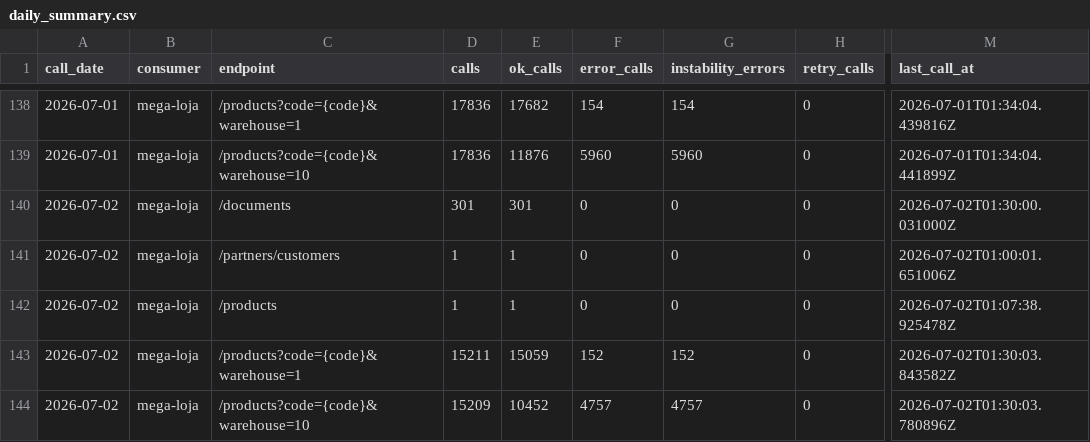
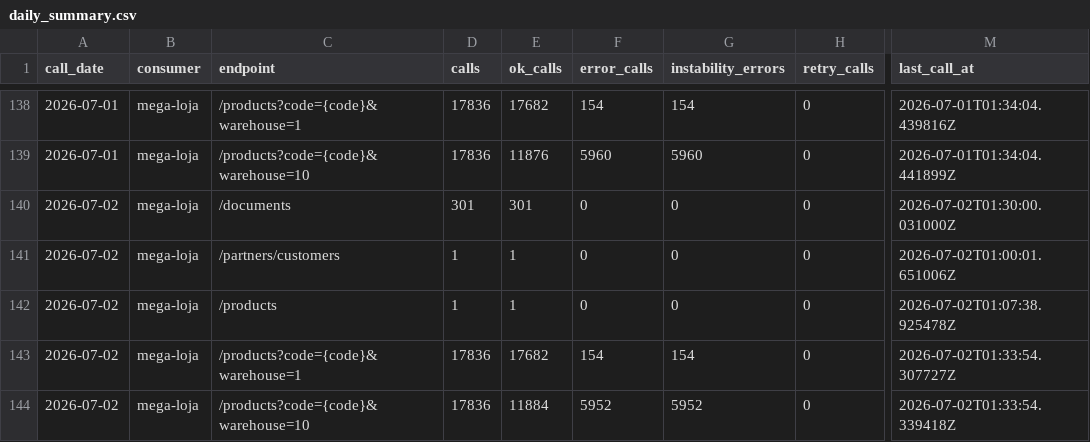
Before and after one commit to xxffoottxx/artsoft-call-log, a CSV file: daily_summary.csv, drawn as a sheet; only a part is shown, gaps mark what is left out; the diff names each change by its address in the sheet, - before the commit and + after, or states it on an @@ line.

Commit message:
call-log 2026-07-01: 35988 calls, 6114 errors

```diff
--- a/daily_summary.csv
+++ b/daily_summary.csv
-D143 (calls): 15211
+D143 (calls): 17836
-E143 (ok_calls): 15059
+E143 (ok_calls): 17682
-F143 (error_calls): 152
+F143 (error_calls): 154
-G143 (instability_errors): 152
+G143 (instability_errors): 154
-M143 (last_call_at): 2026-07-02T01:30:03.843582Z
+M143 (last_call_at): 2026-07-02T01:33:54.307727Z
-D144 (calls): 15209
+D144 (calls): 17836
-E144 (ok_calls): 10452
+E144 (ok_calls): 11884
-F144 (error_calls): 4757
+F144 (error_calls): 5952
-G144 (instability_errors): 4757
+G144 (instability_errors): 5952
-M144 (last_call_at): 2026-07-02T01:30:03.780896Z
+M144 (last_call_at): 2026-07-02T01:33:54.339418Z
```
